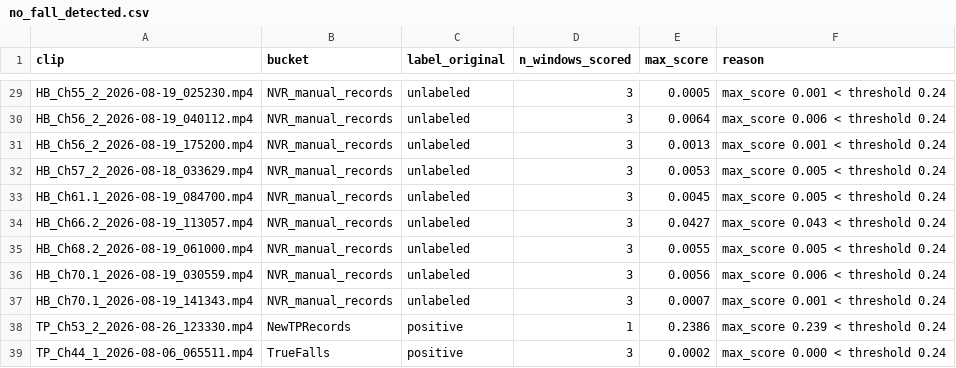
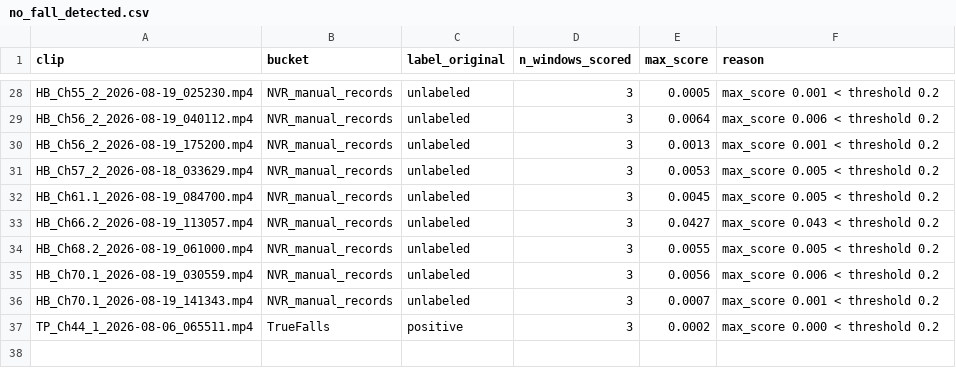
Before and after one commit to DeveloperAeyron/fall-neuravue, a CSV file: data/no_fall_detected.csv, drawn as a sheet; only a part is shown, gaps mark what is left out; removed rows and columns are numbered as before the commit, all else as after; the diff covers the shown part only; the diff names each change by its address in the sheet, - before the commit and + after, or states it on an @@ line.

```diff
--- a/data/no_fall_detected.csv
+++ b/data/no_fall_detected.csv
-F28 (reason): max_score 0.001 < threshold 0.24
+F28 (reason): max_score 0.001 < threshold 0.2
-F29 (reason): max_score 0.006 < threshold 0.24
+F29 (reason): max_score 0.006 < threshold 0.2
-F30 (reason): max_score 0.001 < threshold 0.24
+F30 (reason): max_score 0.001 < threshold 0.2
-F31:F32 (reason): max_score 0.005 < threshold 0.24
+F31:F32 (reason): max_score 0.005 < threshold 0.2
-F33 (reason): max_score 0.043 < threshold 0.24
+F33 (reason): max_score 0.043 < threshold 0.2
-F34 (reason): max_score 0.005 < threshold 0.24
+F34 (reason): max_score 0.005 < threshold 0.2
-F35 (reason): max_score 0.006 < threshold 0.24
+F35 (reason): max_score 0.006 < threshold 0.2
-F36 (reason): max_score 0.001 < threshold 0.24
+F36 (reason): max_score 0.001 < threshold 0.2
-row 38: TP_Ch53_2_2026-08-26_123330.mp4 | NewTPRecords | positive | 1 | 0.2386 | max_score 0.239 < threshold 0.24
-F37 (reason): max_score 0.000 < threshold 0.24
+F37 (reason): max_score 0.000 < threshold 0.2
```
Also changed, not shown: 1 removed row and 26 edited cells elsewhere in this file, fall-detected/_detections.csv, 4 other files.
